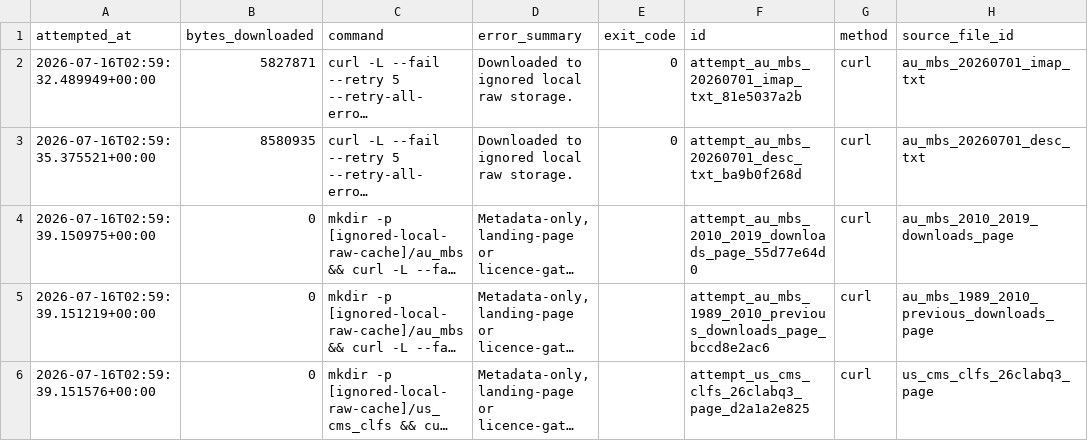
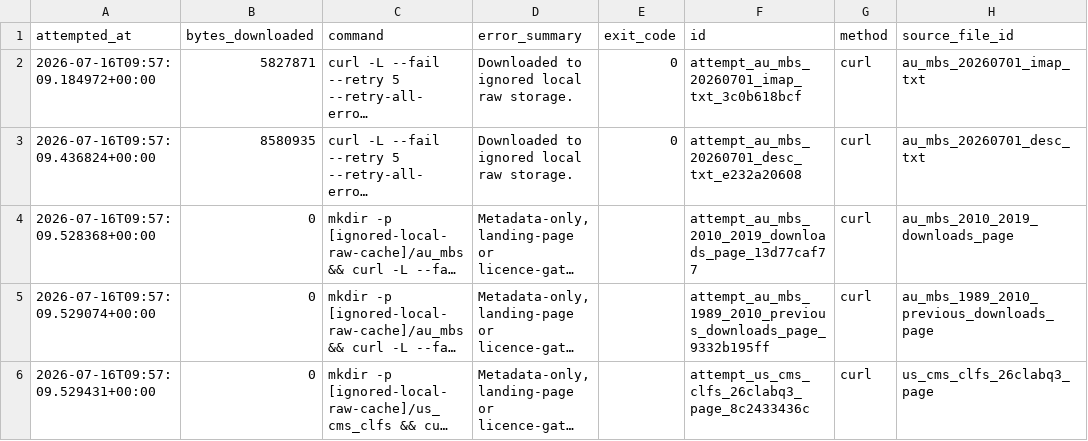
Before and after one commit to edithatogo/reimbursement-atlas, a CSV file: apps/dashboard/public/data/download_attempts.csv, drawn as a sheet; only a part is shown; long unchanged cells end in …; the diff covers the shown part only; the diff names each change by its address in the sheet, - before the commit and + after, or states it on an @@ line.

```diff
--- a/apps/dashboard/public/data/download_attempts.csv
+++ b/apps/dashboard/public/data/download_attempts.csv
-A2 (attempted_at): 2026-07-16T02:59:32.489949+00:00
+A2 (attempted_at): 2026-07-16T09:57:09.184972+00:00
-F2 (id): attempt_au_mbs_20260701_imap_txt_81e5037a2b
+F2 (id): attempt_au_mbs_20260701_imap_txt_3c0b618bcf
-A3 (attempted_at): 2026-07-16T02:59:35.375521+00:00
+A3 (attempted_at): 2026-07-16T09:57:09.436824+00:00
-F3 (id): attempt_au_mbs_20260701_desc_txt_ba9b0f268d
+F3 (id): attempt_au_mbs_20260701_desc_txt_e232a20608
-A4 (attempted_at): 2026-07-16T02:59:39.150975+00:00
+A4 (attempted_at): 2026-07-16T09:57:09.528368+00:00
-F4 (id): attempt_au_mbs_2010_2019_downloads_page_55d77e64d0
+F4 (id): attempt_au_mbs_2010_2019_downloads_page_13d77caf77
-A5 (attempted_at): 2026-07-16T02:59:39.151219+00:00
+A5 (attempted_at): 2026-07-16T09:57:09.529074+00:00
-F5 (id): attempt_au_mbs_1989_2010_previous_downloads_page_bccd8e2ac6
+F5 (id): attempt_au_mbs_1989_2010_previous_downloads_page_9332b195ff
-A6 (attempted_at): 2026-07-16T02:59:39.151576+00:00
+A6 (attempted_at): 2026-07-16T09:57:09.529431+00:00
-F6 (id): attempt_us_cms_clfs_26clabq3_page_d2a1a2e825
+F6 (id): attempt_us_cms_clfs_26clabq3_page_8c2433436c
```
Also changed, not shown: 1 added row, 1 removed row and 6 edited cells elsewhere in this file, apps/dashboard/public/data/acquisition_steps.csv, data/derived/local_quality_gates/local_quality_gates.csv, 57 other files.
